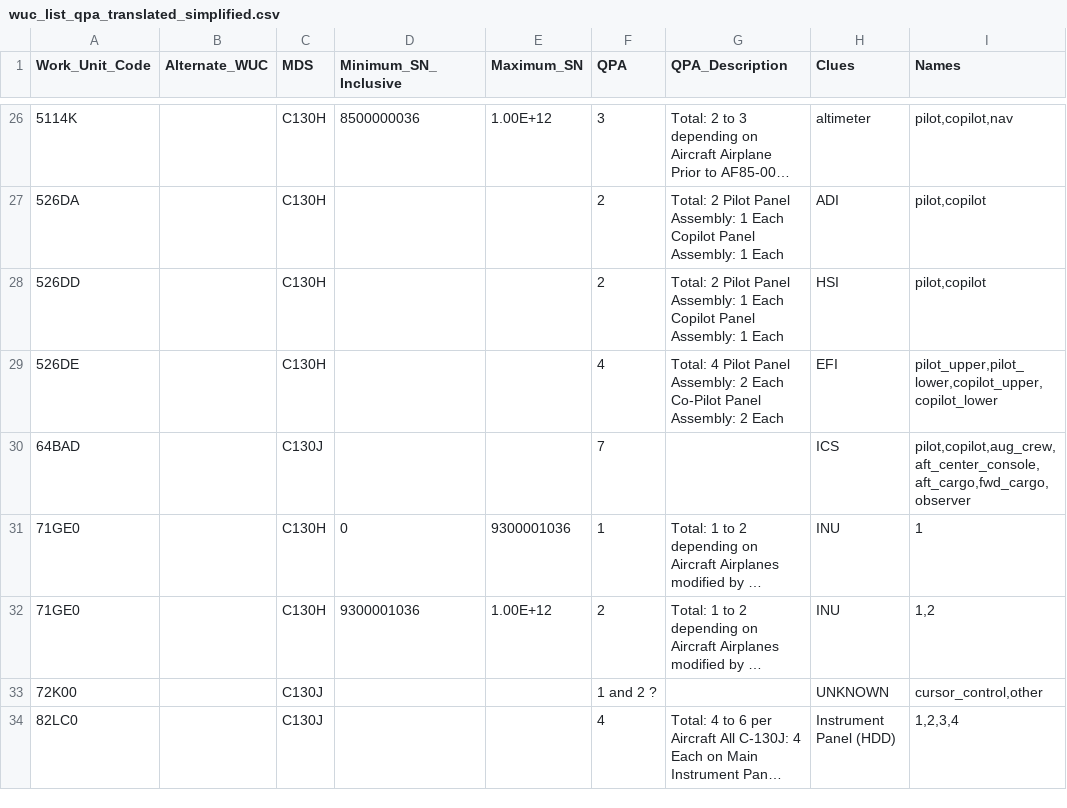
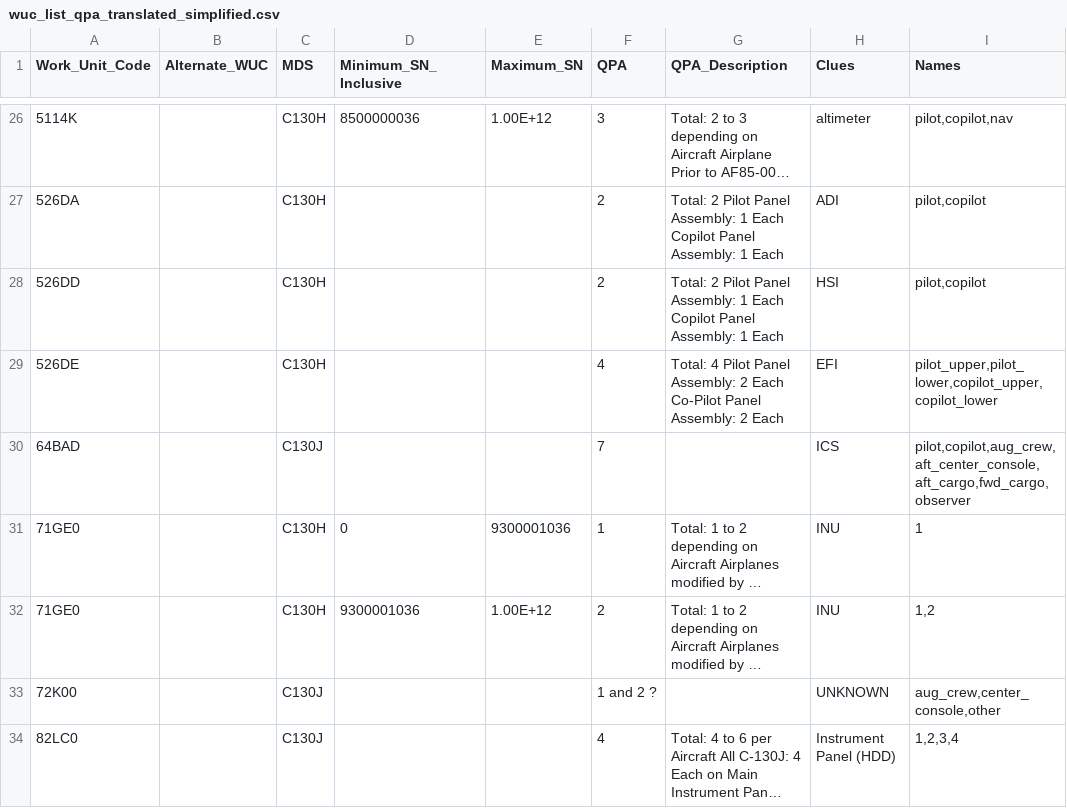
Before and after one commit to ljoseph-c7ks7s/workspace-ercm-development-reliability, a CSV file: data/wuc_list_qpa_translated_simplified.csv, drawn as a sheet; only a part is shown, gaps mark what is left out; long unchanged cells end in …; the diff names each change by its address in the sheet, - before the commit and + after, or states it on an @@ line.

```diff
--- a/data/wuc_list_qpa_translated_simplified.csv
+++ b/data/wuc_list_qpa_translated_simplified.csv
-I33 (Names): cursor_control,other
+I33 (Names): aug_crew,center_console,other
```
Also changed, not shown: 3 other files.
